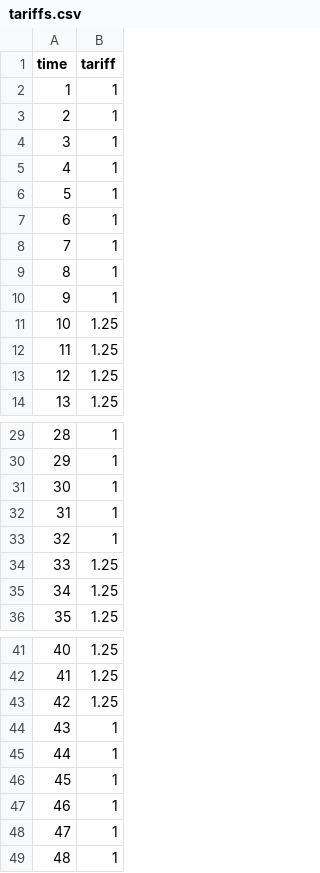
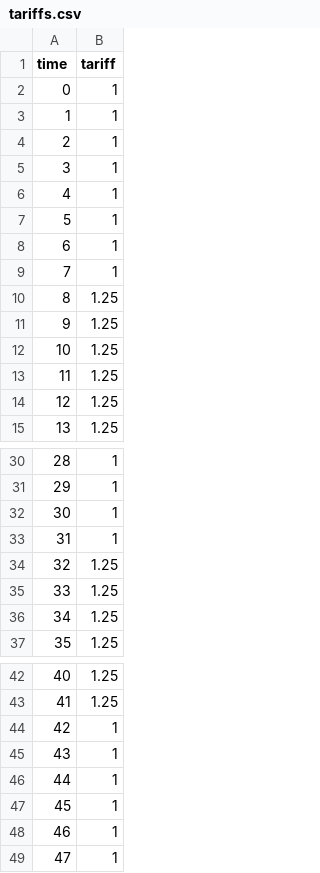
Before and after one commit to GalPerelman/wds-aro, a CSV file: data/pump-well/tariffs.csv, drawn as a sheet; only a part is shown, gaps mark what is left out.

```diff
--- a/data/pump-well/tariffs.csv
+++ b/data/pump-well/tariffs.csv
@@ -1,2 +1,3 @@
 time,tariff
+0,1
 1,1
@@ -8,4 +9,4 @@ time,tariff
 7,1
-8,1
-9,1
+8,1.25
+9,1.25
 10,1.25
@@ -32,3 +33,3 @@ time,tariff
 31,1
-32,1
+32,1.25
 33,1.25
@@ -42,3 +43,3 @@ time,tariff
 41,1.25
-42,1.25
+42,1
 43,1
@@ -48,2 +49 @@ time,tariff
 47,1
-48,1
```
Also changed, not shown: data/pump-well/demands.csv, data/sopron/demands.csv, 7 other files.
